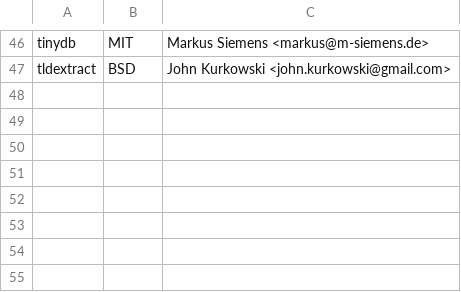
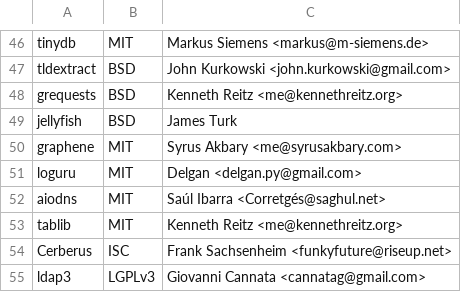
Before and after one commit to raffishquartan/Klayers, a CSV file: serverless/config/Klayers-dev/packages.csv, drawn as a sheet; only a part is shown, gaps mark what is left out; the diff names each change by its address in the sheet, - before the commit and + after, or states it on an @@ line.

```diff
--- a/serverless/config/Klayers-dev/packages.csv
+++ b/serverless/config/Klayers-dev/packages.csv
+row 48: grequests | BSD | Kenneth Reitz <me@kennethreitz.org>
+row 49: jellyfish | BSD | James Turk
+row 50: graphene | MIT | Syrus Akbary <me@syrusakbary.com>
+row 51: loguru | MIT | Delgan <delgan.py@gmail.com>
+row 52: aiodns | MIT | Saúl Ibarra <Corretgés@saghul.net>
+row 53: tablib | MIT | Kenneth Reitz <me@kennethreitz.org>
+row 54: Cerberus | ISC | Frank Sachsenheim <funkyfuture@riseup.net>
+row 55: ldap3 | LGPLv3 | Giovanni Cannata <cannatag@gmail.com>
```
Also changed, not shown: serverless/config/Klayers-dev/failed_packages.csv, 11 other files.
